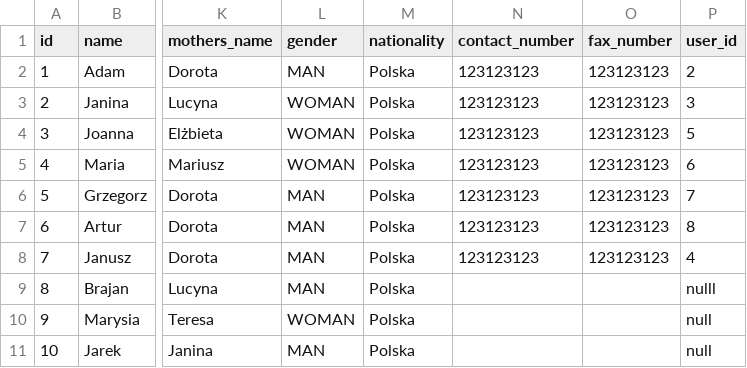
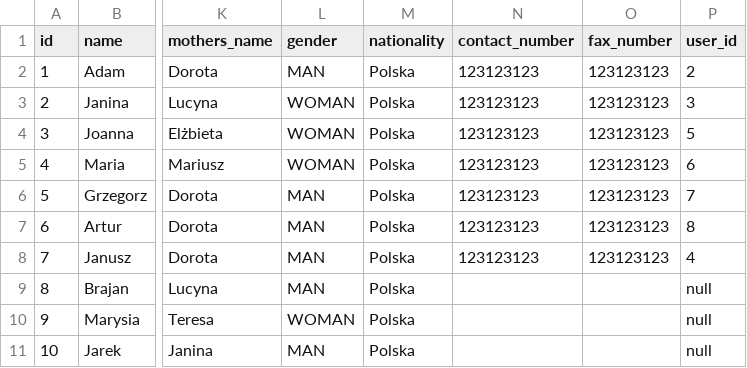
Before and after one commit to Nomad95/IKMS, a CSV file: IKMS-server/src/main/resources/liquibase/data/personalData.csv, drawn as a sheet; only a part is shown, gaps mark what is left out; the diff names each change by its address in the sheet, - before the commit and + after, or states it on an @@ line.

```diff
--- a/IKMS-server/src/main/resources/liquibase/data/personalData.csv
+++ b/IKMS-server/src/main/resources/liquibase/data/personalData.csv
-P9 (user_id): nulll
+P9 (user_id): null
```
Also changed, not shown: 7 other files.
